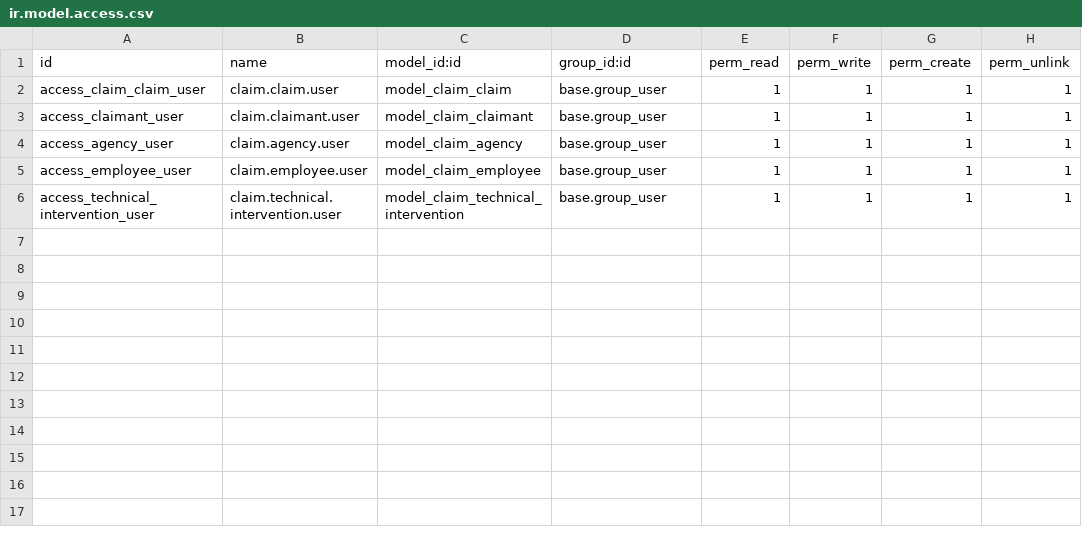
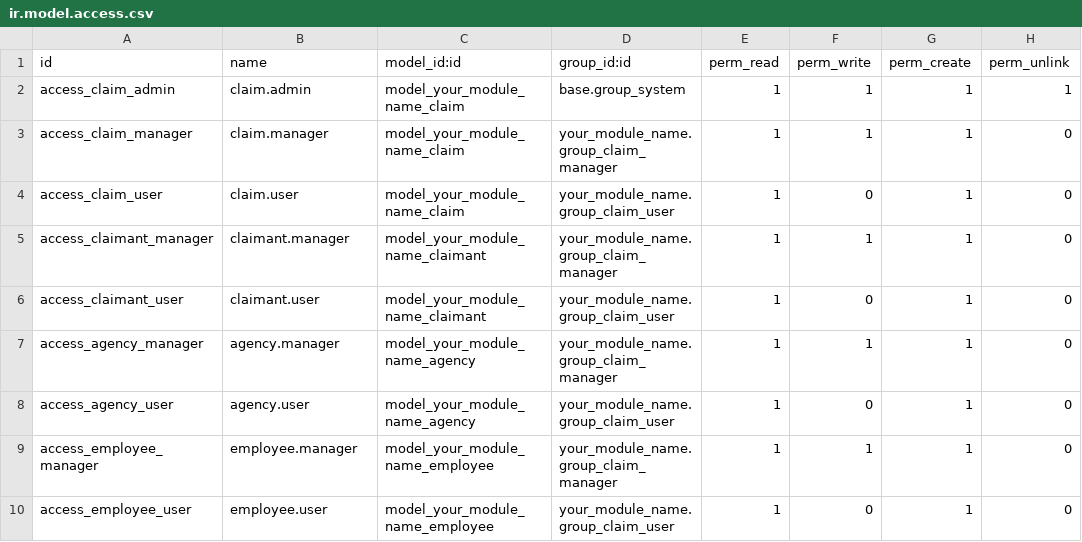
Before and after one commit to aachraf94/odoo-claim-management, a CSV file: security/ir.model.access.csv, drawn as a sheet.

Commit message:
Update manifest and security files; add claim report template and remove technical intervention report

```diff
--- a/security/ir.model.access.csv
+++ b/security/ir.model.access.csv
@@ -1,6 +1,10 @@
 id,name,model_id:id,group_id:id,perm_read,perm_write,perm_create,perm_unlink
-access_claim_claim_user,claim.claim.user,model_claim_claim,base.group_user,1,1,1,1
-access_claimant_user,claim.claimant.user,model_claim_claimant,base.group_user,1,1,1,1
-access_agency_user,claim.agency.user,model_claim_agency,base.group_user,1,1,1,1
-access_employee_user,claim.employee.user,model_claim_employee,base.group_user,1,1,1,1
-access_technical_intervention_user,claim.technical.intervention.user,model_claim_technical_intervention,base.group_user,1,1,1,1
+access_claim_admin,claim.admin,model_your_module_name_claim,base.group_system,1,1,1,1
+access_claim_manager,claim.manager,model_your_module_name_claim,your_module_name.group_claim_manager,1,1,1,0
+access_claim_user,claim.user,model_your_module_name_claim,your_module_name.group_claim_user,1,0,1,0
+access_claimant_manager,claimant.manager,model_your_module_name_claimant,your_module_name.group_claim_manager,1,1,1,0
+access_claimant_user,claimant.user,model_your_module_name_claimant,your_module_name.group_claim_user,1,0,1,0
+access_agency_manager,agency.manager,model_your_module_name_agency,your_module_name.group_claim_manager,1,1,1,0
+access_agency_user,agency.user,model_your_module_name_agency,your_module_name.group_claim_user,1,0,1,0
+access_employee_manager,employee.manager,model_your_module_name_employee,your_module_name.group_claim_manager,1,1,1,0
+access_employee_user,employee.user,model_your_module_name_employee,your_module_name.group_claim_user,1,0,1,0
```
Also changed, not shown: 5 other files.
